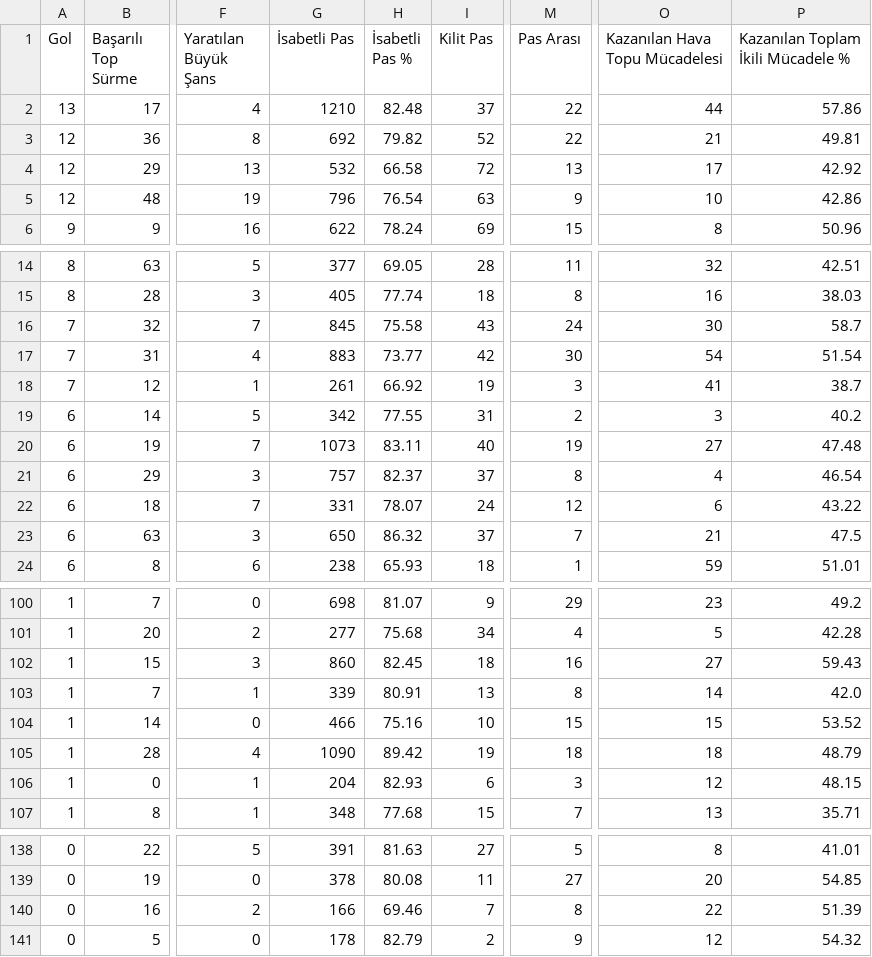
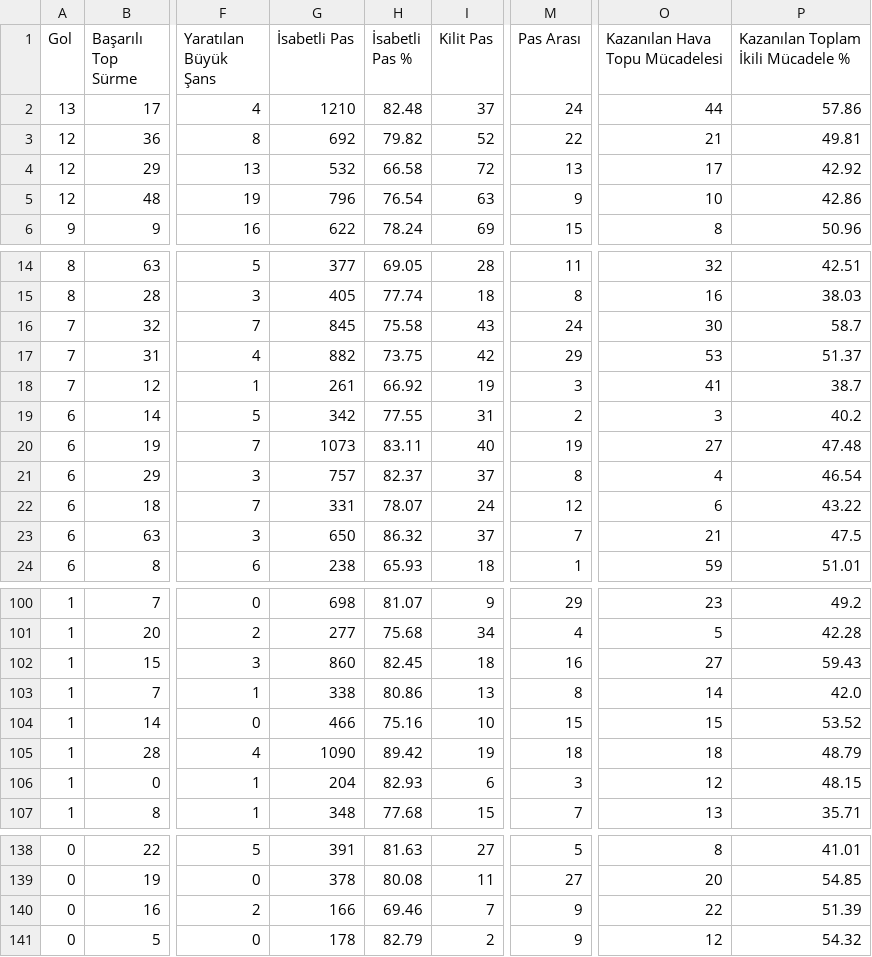
Before and after one commit to scatterradarcsv/csv_scatter_radar_total, a CSV file: midfielders.csv, drawn as a sheet; only a part is shown, gaps mark what is left out; the diff names each change by its address in the sheet, - before the commit and + after, or states it on an @@ line.

Commit message:
Updated midfielders.csv

```diff
--- a/midfielders.csv
+++ b/midfielders.csv
-M2 (Pas Arası): 22
+M2 (Pas Arası): 24
-G17 (İsabetli Pas): 883
+G17 (İsabetli Pas): 882
-H17 (İsabetli Pas %): 73.77
+H17 (İsabetli Pas %): 73.75
-M17 (Pas Arası): 30
+M17 (Pas Arası): 29
-O17 (Kazanılan Hava Topu Mücadelesi): 54
+O17 (Kazanılan Hava Topu Mücadelesi): 53
-P17: 51.54
+P17: 51.37
-G103 (İsabetli Pas): 339
+G103 (İsabetli Pas): 338
-H103 (İsabetli Pas %): 80.91
+H103 (İsabetli Pas %): 80.86
-M140 (Pas Arası): 8
+M140 (Pas Arası): 9
```
